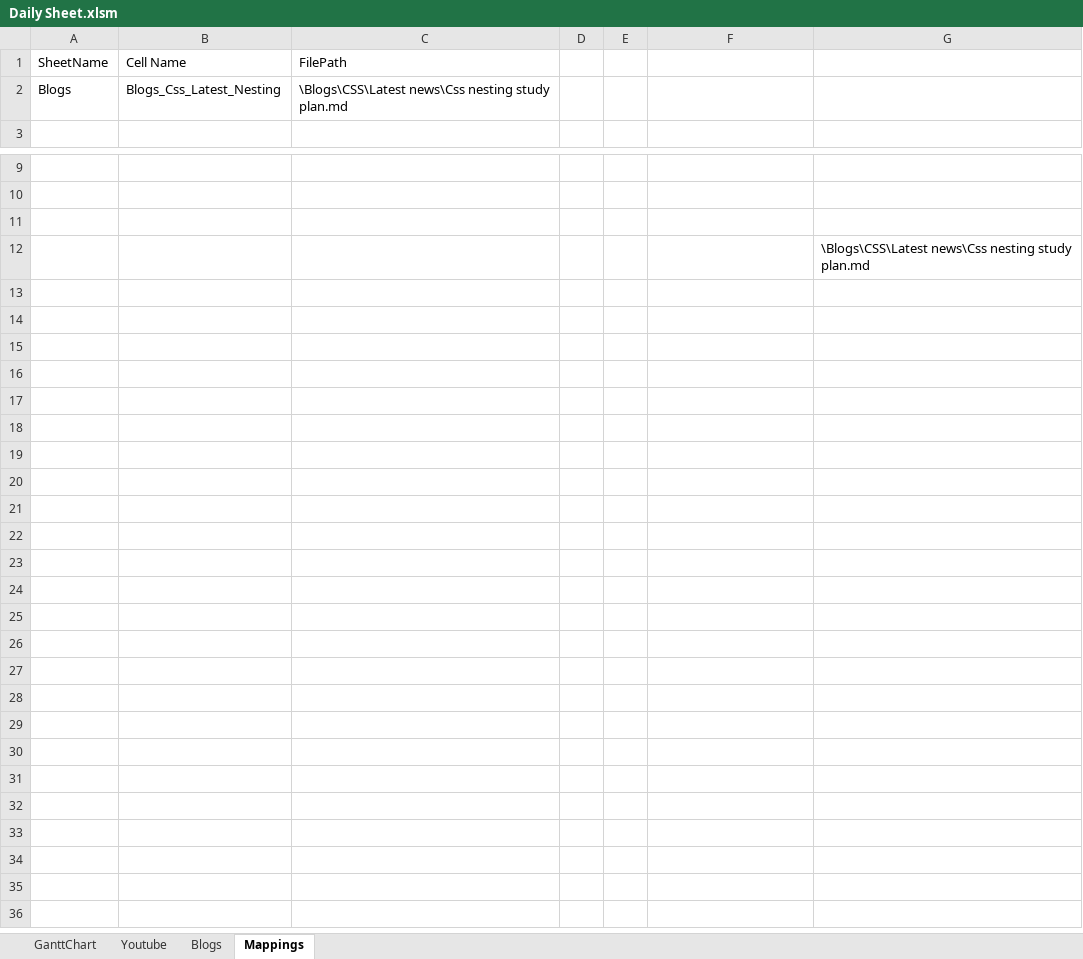
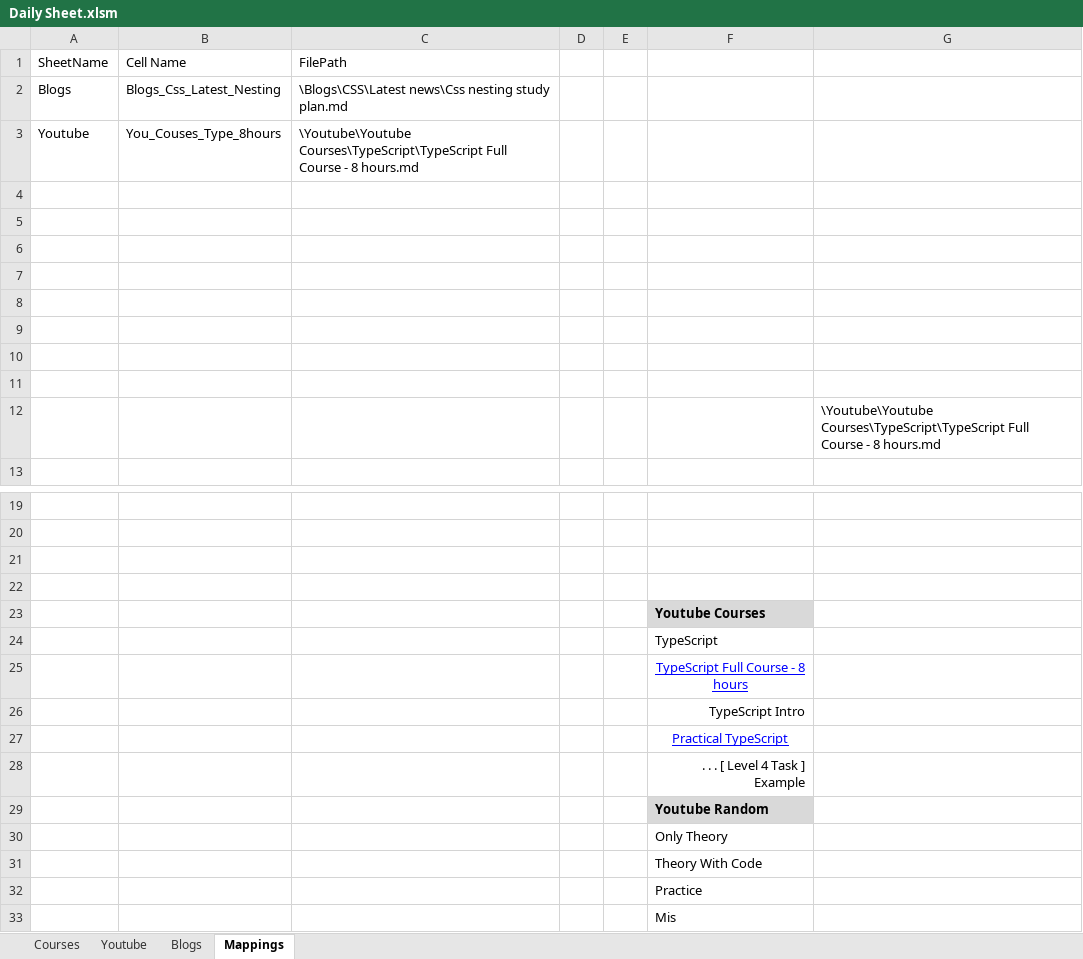
Before and after one commit to siva1b3/CHATGPT, an Excel workbook: Daily Updates/Daily Sheet.xlsm, sheet Mappings, drawn as a sheet; only a part is shown, gaps mark what is left out; values as stored, in another font and other column widths than the file's, no borders; charts and pictures not drawn; addresses are those after the commit; the diff names each change by its address in the sheet, - before the commit and + after, or states it on an @@ line.

```diff
--- a/Daily Updates/Daily Sheet.xlsm (sheet Mappings)
+++ b/Daily Updates/Daily Sheet.xlsm (sheet Mappings)
-sheet tab: GanttChart
+sheet tab: Courses
+row 3: Youtube | You_Couses_Type_8hours | \Youtube\Youtube Courses\TypeScript\TypeScript Full Course - 8 hours.md
+row 4: (empty)
+row 5: (empty)
+row 6: (empty)
+row 7: (empty)
+row 8: (empty)
+row 9: (empty)
+row 10: (empty)
+row 11: (empty)
+row 12:  |  |  |  |  |  | \Youtube\Youtube Courses\TypeScript\TypeScript Full Course - 8 hours.md
-G22: \Blogs\CSS\Latest news\Css nesting study plan.md
+G22: (empty)
+row 23:  |  |  |  |  | Youtube Courses
+row 24:  |  |  |  |  | TypeScript
+row 25:  |  |  |  |  | TypeScript Full Course - 8 hours
+row 26:  |  |  |  |  | TypeScript Intro
+row 27:  |  |  |  |  | Practical TypeScript
+row 28:  |  |  |  |  | . . . [ Level 4 Task ] Example
+row 29:  |  |  |  |  | Youtube Random
+row 30:  |  |  |  |  | Only Theory
+row 31:  |  |  |  |  | Theory With Code
+row 32:  |  |  |  |  | Practice
+row 33:  |  |  |  |  | Mis
```
Also changed, not shown: sheet Youtube, sheet Blogs, hidden cells, charts or pictures, 7 other files.
